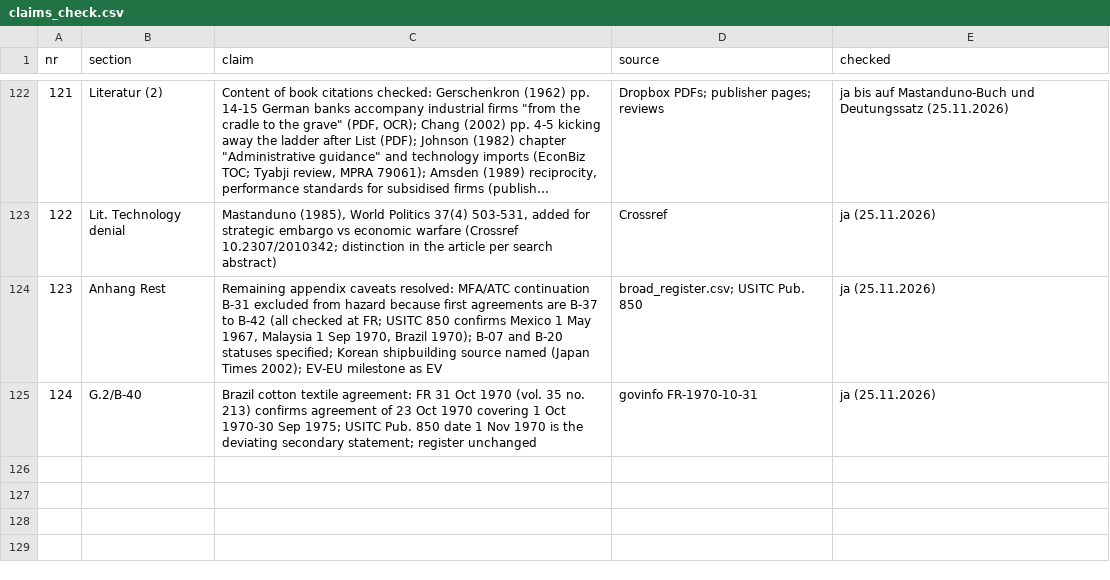
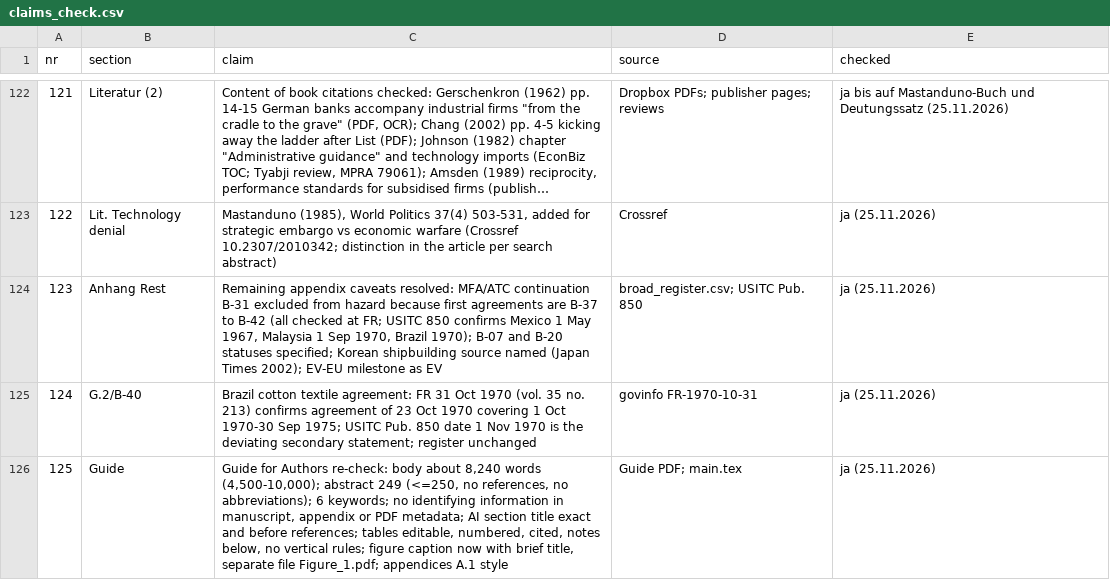
Before and after one commit to wfhungerland/AMNESIA, a CSV file: manuscript/claims_check.csv, drawn as a sheet; only a part is shown, gaps mark what is left out; long unchanged cells end in ….

```diff
--- a/manuscript/claims_check.csv
+++ b/manuscript/claims_check.csv
@@ -125 +125,2 @@ nr,section,claim,source,checked
 124,G.2/B-40,"Brazil cotton textile agreement: FR 31 Oct 1970 (vol. 35 no. 213) confirms agreement of 23 Oct 1970 covering 1 Oct 1970-30 Sep 1975; USITC Pub. 850 date 1 Nov 1970 is the deviating secondary statement; register unchanged",govinfo FR-1970-10-31,ja (25.11.2026)
+125,Guide,"Guide for Authors re-check: body about 8,240 words (4,500-10,000); abstract 249 (<=250, no references, no abbreviations); 6 keywords; no identifying information in manuscript, appendix or PDF metadata; AI section title exact and before references; tables editable, numbered, cited, notes below, no vertical rules; figure caption now with brief title, separate file Figure_1.pdf; appendices A.1 style",Guide PDF; main.tex,ja (25.11.2026)
```
Also changed, not shown: 4 other files.
